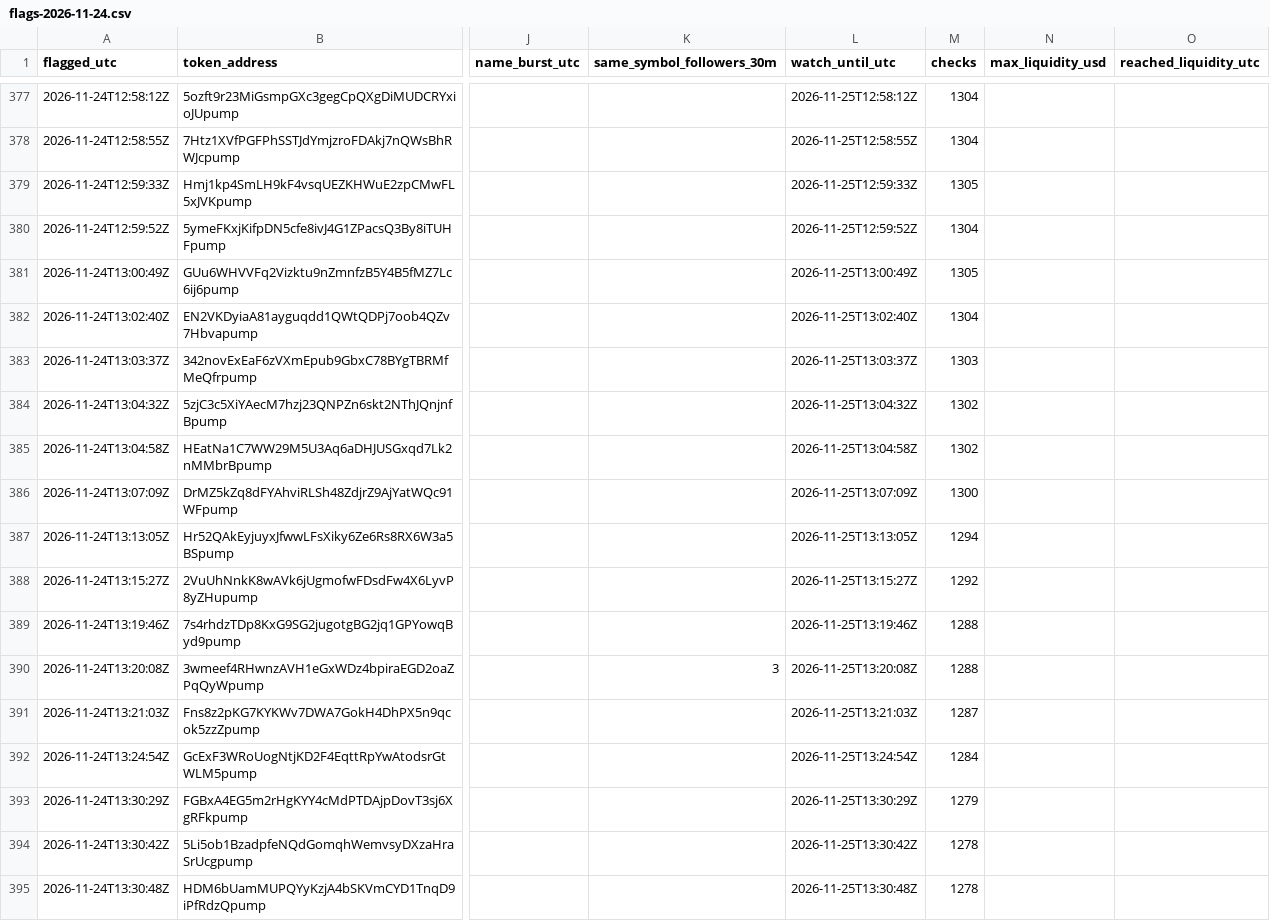
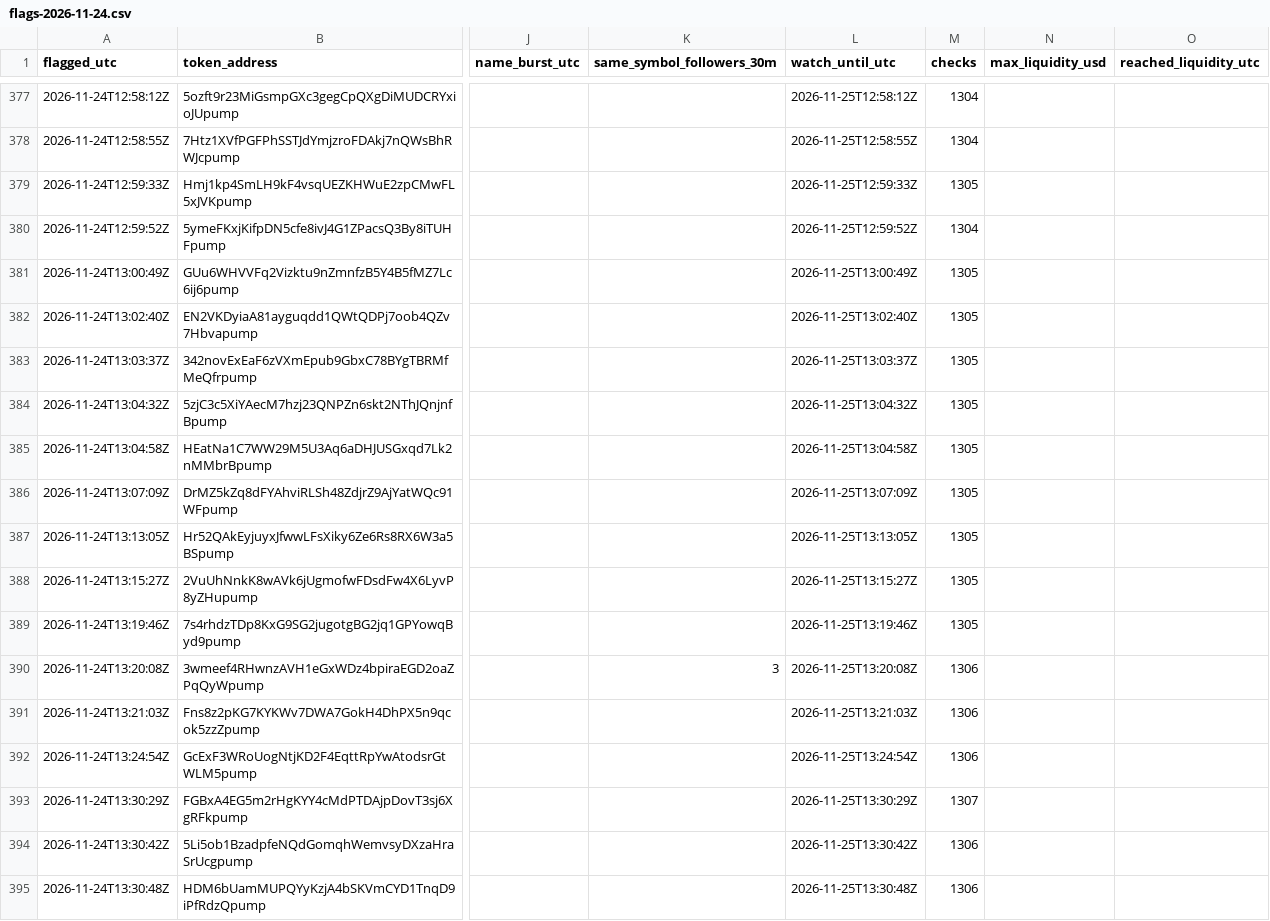
Before and after one commit to Asayed36/trading-bot, a CSV file: data/viral/flags-2026-11-24.csv, drawn as a sheet; only a part is shown, gaps mark what is left out; the diff covers the shown part only; the diff names each change by its address in the sheet, - before the commit and + after, or states it on an @@ line.

```diff
--- a/data/viral/flags-2026-11-24.csv
+++ b/data/viral/flags-2026-11-24.csv
-M382 (checks): 1304
+M382 (checks): 1305
-M383 (checks): 1303
+M383 (checks): 1305
-M384:M385 (checks): 1302
+M384:M385 (checks): 1305
-M386 (checks): 1300
+M386 (checks): 1305
-M387 (checks): 1294
+M387 (checks): 1305
-M388 (checks): 1292
+M388 (checks): 1305
-M389 (checks): 1288
+M389 (checks): 1305
-M390 (checks): 1288
+M390 (checks): 1306
-M391 (checks): 1287
+M391 (checks): 1306
-M392 (checks): 1284
+M392 (checks): 1306
-M393 (checks): 1279
+M393 (checks): 1307
-M394:M395 (checks): 1278
+M394:M395 (checks): 1306
```
Also changed, not shown: 105 edited cells elsewhere in this file, data/market/prices-2026-11-25.csv, data/viral/flags-2026-11-25.csv, 15 other files.
